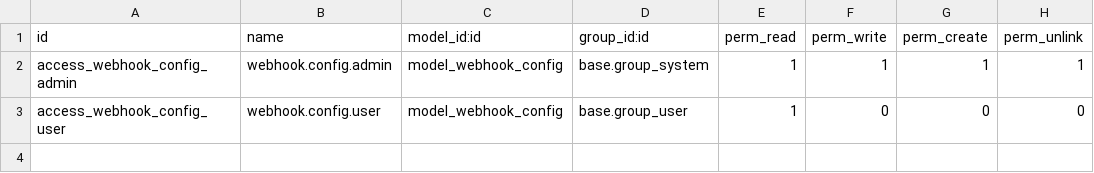
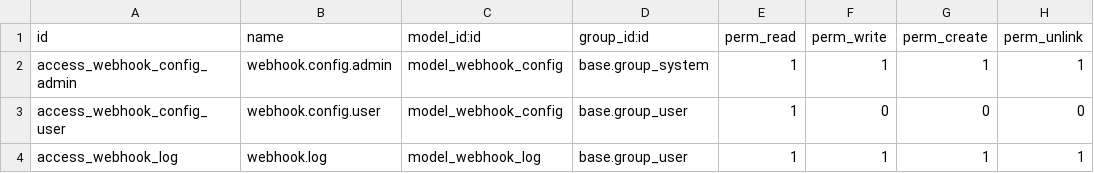
Before and after one commit to proof-sudo/LaresidenceCI, a CSV file: webhook_manager/security/ir.model.access.csv, drawn as a sheet; the diff names each change by its address in the sheet, - before the commit and + after, or states it on an @@ line.

```diff
--- a/webhook_manager/security/ir.model.access.csv
+++ b/webhook_manager/security/ir.model.access.csv
+row 4: access_webhook_log | webhook.log | model_webhook_log | base.group_user | 1 | 1 | 1 | 1
```
Also changed, not shown: 4 other files.
